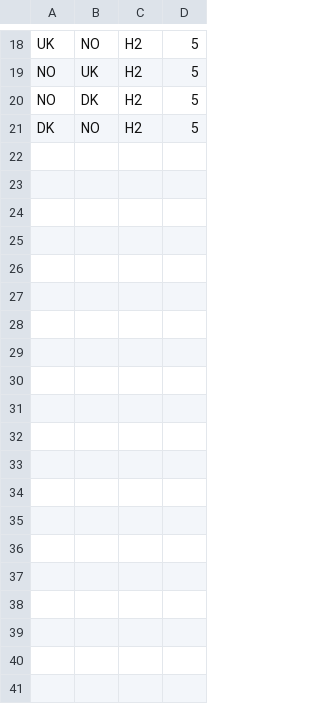
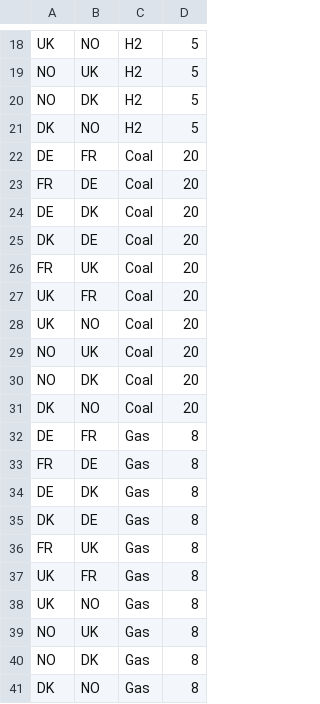
Before and after one commit to TheCaro/Energy, a CSV file: homework/homework03/aufgabe3/data/maxtradecapacity.csv, drawn as a sheet; only a part is shown, gaps mark what is left out.

```diff
--- a/homework/homework03/aufgabe3/data/maxtradecapacity.csv
+++ b/homework/homework03/aufgabe3/data/maxtradecapacity.csv
@@ -21 +21,21 @@ NO,DK,H2,5
 DK,NO,H2,5
+DE,FR,Coal,20
+FR,DE,Coal,20
+DE,DK,Coal,20
+DK,DE,Coal,20
+FR,UK,Coal,20
+UK,FR,Coal,20
+UK,NO,Coal,20
+NO,UK,Coal,20
+NO,DK,Coal,20
+DK,NO,Coal,20
+DE,FR,Gas,8
+FR,DE,Gas,8
+DE,DK,Gas,8
+DK,DE,Gas,8
+FR,UK,Gas,8
+UK,FR,Gas,8
+UK,NO,Gas,8
+NO,UK,Gas,8
+NO,DK,Gas,8
+DK,NO,Gas,8
```
Also changed, not shown: homework/homework03/aufgabe3/data/maxcapacity.csv, homework/homework03/aufgabe3/results/Capacity.csv, 7 other files.
